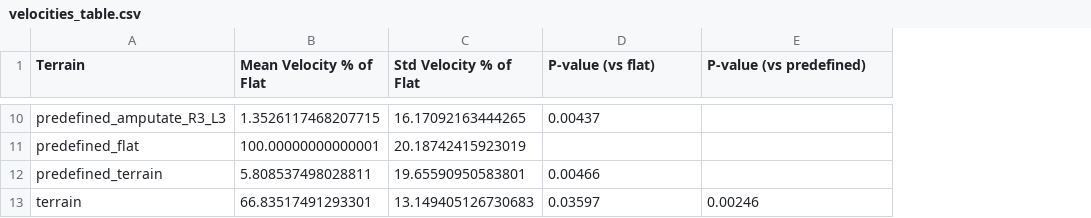
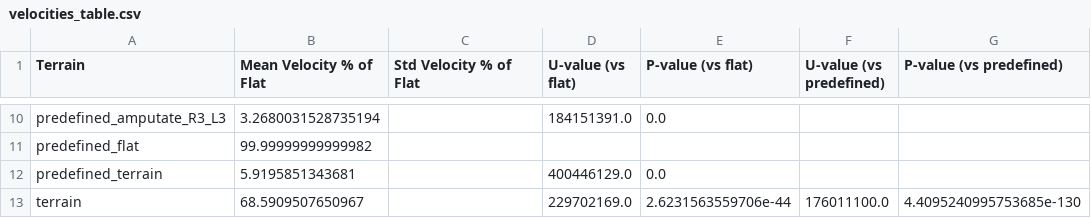
Before and after one commit to Zedonkay/ishayu_metrics, a CSV file: velocity_metric/sheets/velocities_table.csv, drawn as a sheet; only a part is shown, gaps mark what is left out; addresses are those after the commit; the diff covers the shown part only; the diff names each change by its address in the sheet, - before the commit and + after, or states it on an @@ line.

Commit message:
all velocity points

```diff
--- a/velocity_metric/sheets/velocities_table.csv
+++ b/velocity_metric/sheets/velocities_table.csv
+column D (U-value (vs flat)), rows 10-13: 184151391.0 |  | 400446129.0 | 229702169.0
+column F (U-value (vs predefined)), row 13: 176011100.0
-B10 (Mean Velocity % of Flat): 1.3526117468207715
+B10 (Mean Velocity % of Flat): 3.2680031528735194
-C10 (Std Velocity % of Flat): 16.17092163444265
+C10 (Std Velocity % of Flat): (empty)
-E10 (P-value (vs flat)): 0.00437
+E10 (P-value (vs flat)): 0.0
-B11 (Mean Velocity % of Flat): 100.00000000000001
+B11 (Mean Velocity % of Flat): 99.99999999999982
-C11 (Std Velocity % of Flat): 20.18742415923019
+C11 (Std Velocity % of Flat): (empty)
-B12 (Mean Velocity % of Flat): 5.808537498028811
+B12 (Mean Velocity % of Flat): 5.9195851343681
-C12 (Std Velocity % of Flat): 19.65590950583801
+C12 (Std Velocity % of Flat): (empty)
-E12 (P-value (vs flat)): 0.00466
+E12 (P-value (vs flat)): 0.0
-B13 (Mean Velocity % of Flat): 66.83517491293301
+B13 (Mean Velocity % of Flat): 68.5909507650967
-C13 (Std Velocity % of Flat): 13.149405126730683
+C13 (Std Velocity % of Flat): (empty)
-E13 (P-value (vs flat)): 0.03597
+E13 (P-value (vs flat)): 2.6231563559706e-44
-G13 (P-value (vs predefined)): 0.00246
+G13 (P-value (vs predefined)): 4.4095240995753685e-130
```
Also changed, not shown: 28 edited cells elsewhere in this file, 13 other files.
